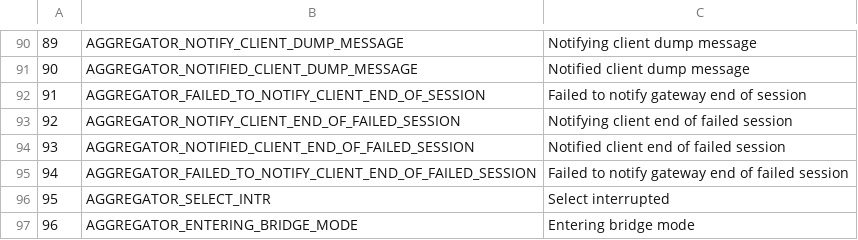
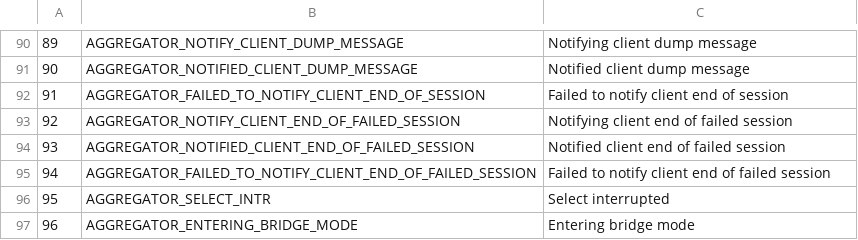
Before and after one commit to cern-cta/CTA, a CSV file: castor/tape/aggregator/AggregatorDlfMessages.csv, drawn as a sheet; only a part is shown, gaps mark what is left out.

Commit message:
Corrected a couple of log messages which used the words "tape gateway" when they should have used "client".

```diff
--- a/castor/tape/aggregator/AggregatorDlfMessages.csv
+++ b/castor/tape/aggregator/AggregatorDlfMessages.csv
@@ -91,6 +91,6 @@
 90,AGGREGATOR_NOTIFIED_CLIENT_DUMP_MESSAGE,"Notified client dump message"
-91,AGGREGATOR_FAILED_TO_NOTIFY_CLIENT_END_OF_SESSION,"Failed to notify gateway end of session"
+91,AGGREGATOR_FAILED_TO_NOTIFY_CLIENT_END_OF_SESSION,"Failed to notify client end of session"
 92,AGGREGATOR_NOTIFY_CLIENT_END_OF_FAILED_SESSION,"Notifying client end of failed session"
 93,AGGREGATOR_NOTIFIED_CLIENT_END_OF_FAILED_SESSION,"Notified client end of failed session"
-94,AGGREGATOR_FAILED_TO_NOTIFY_CLIENT_END_OF_FAILED_SESSION,"Failed to notify gateway end of failed session"
+94,AGGREGATOR_FAILED_TO_NOTIFY_CLIENT_END_OF_FAILED_SESSION,"Failed to notify client end of failed session"
 95,AGGREGATOR_SELECT_INTR,"Select interrupted"
```
Also changed, not shown: 2 other files.
